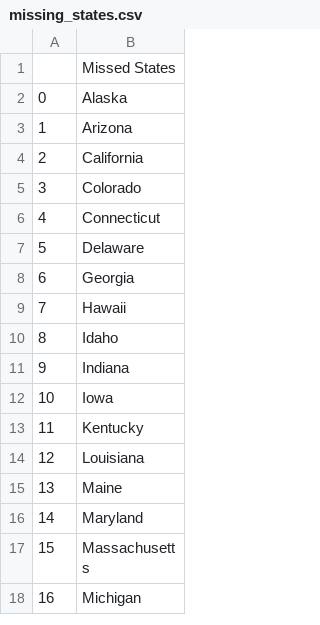
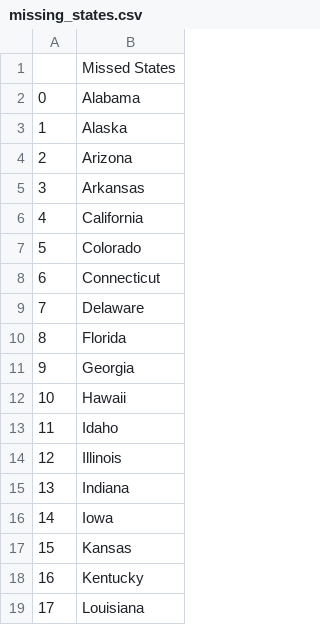
Before and after one commit to Abhijitshermale/Python3, a CSV file: Projects/us-states-game/missing_states.csv, drawn as a sheet; only a part is shown; the shorter side is filled out with more unchanged rows; addresses are those after the commit; the diff names each change by its address in the sheet, - before the commit and + after, or states it on an @@ line.

Commit message:
U.S State game completed then India State game Completed and mile to km converter project is completed

```diff
--- a/Projects/us-states-game/missing_states.csv
+++ b/Projects/us-states-game/missing_states.csv
+row 2: 0 | Alabama
@@ column A renumbered from row 3 down @@
+row 5: 3 | Arkansas
+row 10: 8 | Florida
+row 14: 12 | Illinois
+row 17: 15 | Kansas
```
Also changed, not shown: 4 other files.
